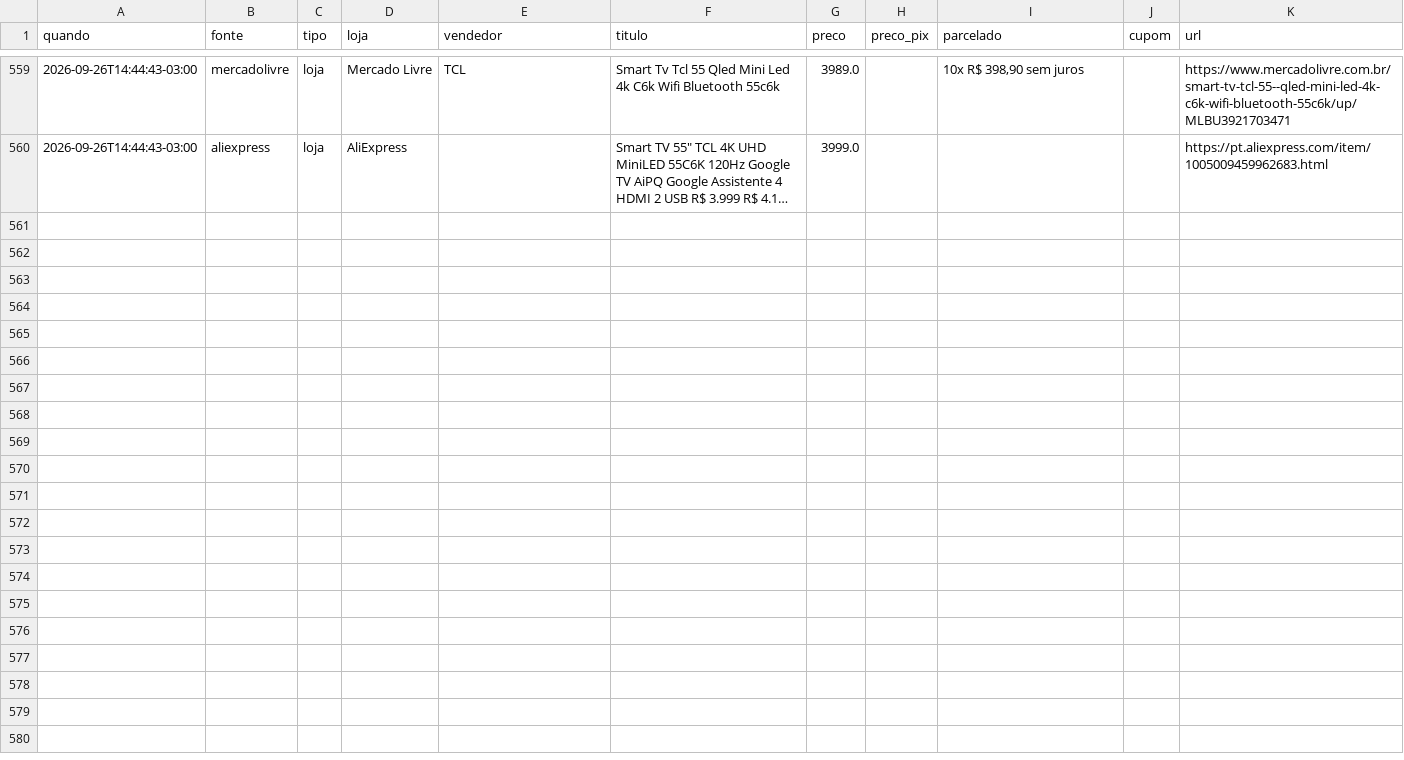
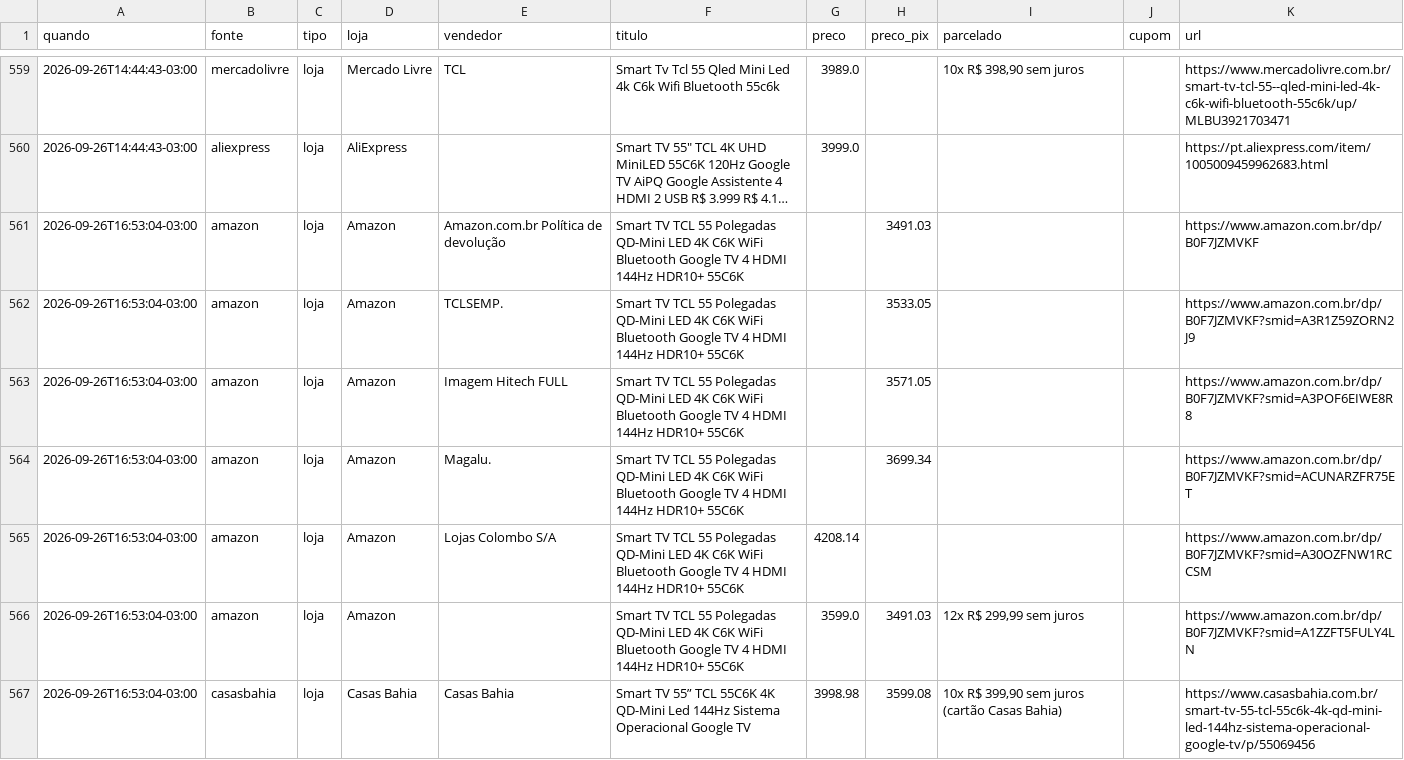
Before and after one commit to luisdfcalazans-dot/tcl-55c6k-monitor, a CSV file: docs/data/historico_pc.csv, drawn as a sheet; only a part is shown, gaps mark what is left out; long unchanged cells end in …; the diff covers the shown part only; the diff names each change by its address in the sheet, - before the commit and + after, or states it on an @@ line.

```diff
--- a/docs/data/historico_pc.csv
+++ b/docs/data/historico_pc.csv
+row 561: 2026-09-26T16:53:04-03:00 | amazon | loja | Amazon | Amazon.com.br Política de devolução | Smart TV TCL 55 Polegadas QD-Mini LED 4K C6K WiFi Bluetooth Google TV 4 HDMI 144Hz HDR10+ 55C6K |  | 3491.03 |  |  | https://www.amazon.com.br/dp/B0F7JZMVKF
+row 562: 2026-09-26T16:53:04-03:00 | amazon | loja | Amazon | TCLSEMP. | Smart TV TCL 55 Polegadas QD-Mini LED 4K C6K WiFi Bluetooth Google TV 4 HDMI 144Hz HDR10+ 55C6K |  | 3533.05 |  |  | https://www.amazon.com.br/dp/B0F7JZMVKF?smid=A3R1Z59ZORN2J9
+row 563: 2026-09-26T16:53:04-03:00 | amazon | loja | Amazon | Imagem Hitech FULL | Smart TV TCL 55 Polegadas QD-Mini LED 4K C6K WiFi Bluetooth Google TV 4 HDMI 144Hz HDR10+ 55C6K |  | 3571.05 |  |  | https://www.amazon.com.br/dp/B0F7JZMVKF?smid=A3POF6EIWE8R8
+row 564: 2026-09-26T16:53:04-03:00 | amazon | loja | Amazon | Magalu. | Smart TV TCL 55 Polegadas QD-Mini LED 4K C6K WiFi Bluetooth Google TV 4 HDMI 144Hz HDR10+ 55C6K |  | 3699.34 |  |  | https://www.amazon.com.br/dp/B0F7JZMVKF?smid=ACUNARZFR75ET
+row 565: 2026-09-26T16:53:04-03:00 | amazon | loja | Amazon | Lojas Colombo S/A | Smart TV TCL 55 Polegadas QD-Mini LED 4K C6K WiFi Bluetooth Google TV 4 HDMI 144Hz HDR10+ 55C6K | 4208.14 |  |  |  | https://www.amazon.com.br/dp/B0F7JZMVKF?smid=A30OZFNW1RCCSM
+row 566: 2026-09-26T16:53:04-03:00 | amazon | loja | Amazon |  | Smart TV TCL 55 Polegadas QD-Mini LED 4K C6K WiFi Bluetooth Google TV 4 HDMI 144Hz HDR10+ 55C6K | 3599.0 | 3491.03 | 12x R$ 299,99 sem juros |  | https://www.amazon.com.br/dp/B0F7JZMVKF?smid=A1ZZFT5FULY4LN
+row 567: 2026-09-26T16:53:04-03:00 | casasbahia | loja | Casas Bahia | Casas Bahia | Smart TV 55” TCL 55C6K 4K QD-Mini Led 144Hz Sistema Operacional Google TV | 3998.98 | 3599.08 | 10x R$ 399,90 sem juros (cartão Casas Bahia) |  | https://www.casasbahia.com.br/smart-tv-55-tcl-55c6k-4k-qd-mini-led-144hz-sistema-operacional-google-tv/p/55069456
```
Also changed, not shown: 6 added rows elsewhere in this file, 3 other files.
